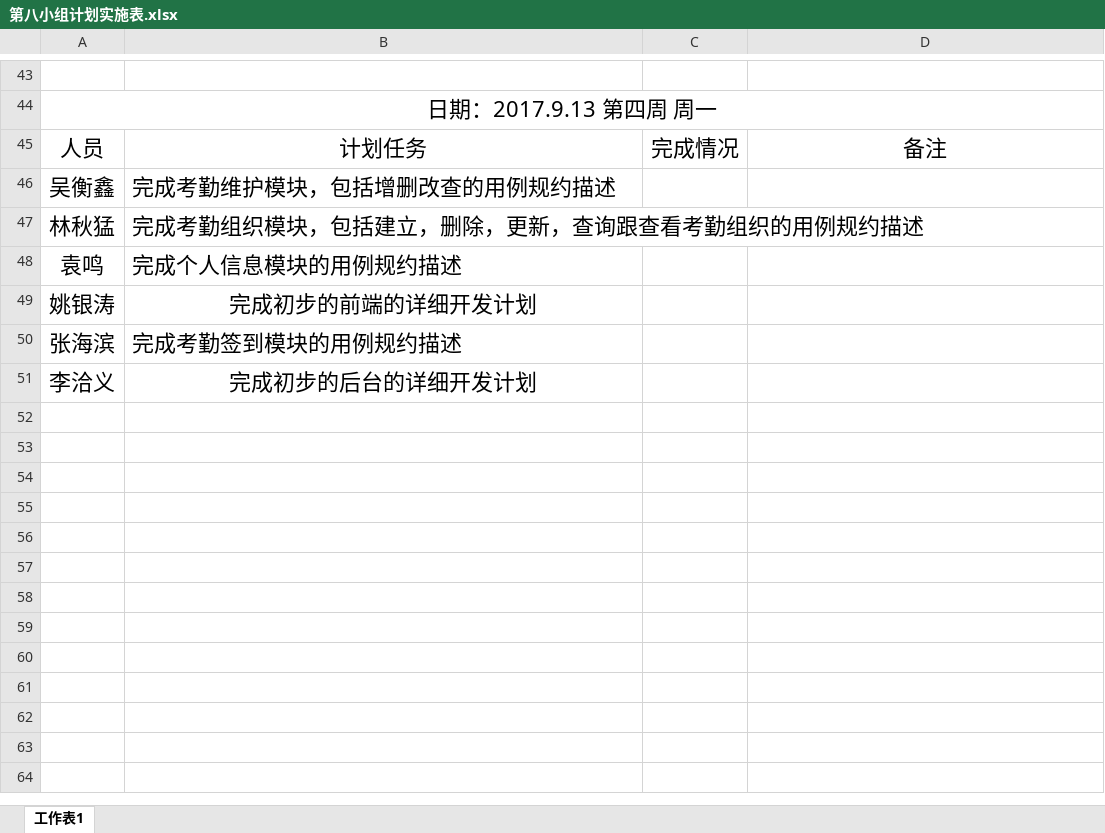
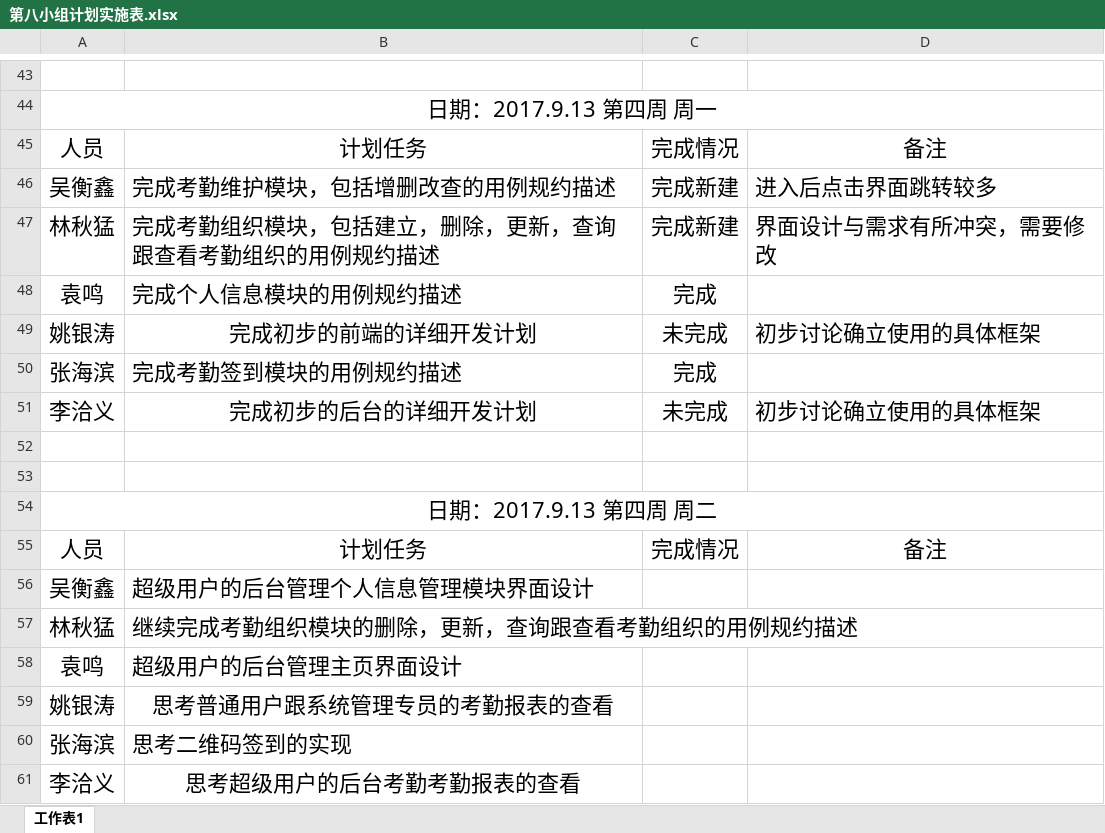
Before and after one commit to Hxin3468/fcsapp08, an Excel workbook: 第八小组计划实施表.xlsx, sheet 工作表1, drawn as a sheet; only a part is shown, gaps mark what is left out; values as stored, in another font and other column widths than the file's, no borders; addresses are those after the commit; the diff names each change by its address in the sheet, - before the commit and + after, or states it on an @@ line.

Commit message:
update

```diff
--- a/第八小组计划实施表.xlsx (sheet 工作表1)
+++ b/第八小组计划实施表.xlsx (sheet 工作表1)
-C46:C47: (empty)
+C46:C47: 完成新建
-D46: (empty)
+D46: 进入后点击界面跳转较多
-D47: (empty)
+D47: 界面设计与需求有所冲突，需要修改
-C48: (empty)
+C48: 完成
-C49: (empty)
+C49: 未完成
-D49: (empty)
+D49: 初步讨论确立使用的具体框架
-C50: (empty)
+C50: 完成
+row 51: 李洽义 | 完成初步的后台的详细开发计划 | 未完成 | 初步讨论确立使用的具体框架
+row 52: (empty)
+row 53: (empty)
+row 54: 日期：2017.9.13 第四周 周二
+row 55: 人员 | 计划任务 | 完成情况 | 备注
+row 56: 吴衡鑫 | 超级用户的后台管理个人信息管理模块界面设计
+row 57: 林秋猛 | 继续完成考勤组织模块的删除，更新，查询跟查看考勤组织的用例规约描述
+row 58: 袁鸣 | 超级用户的后台管理主页界面设计
+row 59: 姚银涛 | 思考普通用户跟系统管理专员的考勤报表的查看
+row 60: 张海滨 | 思考二维码签到的实现
-B61: 完成初步的后台的详细开发计划
+B61: 思考超级用户的后台考勤考勤报表的查看
```
